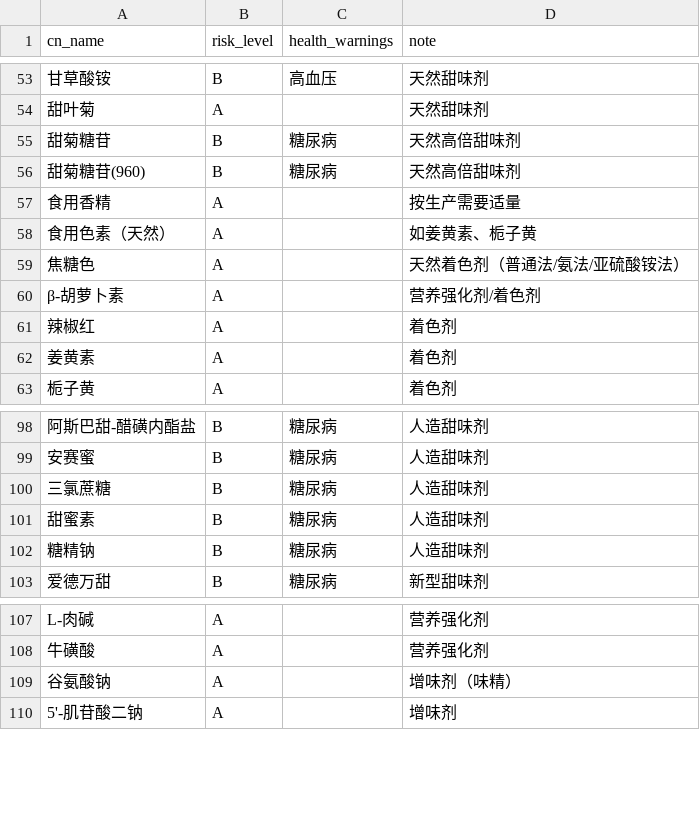
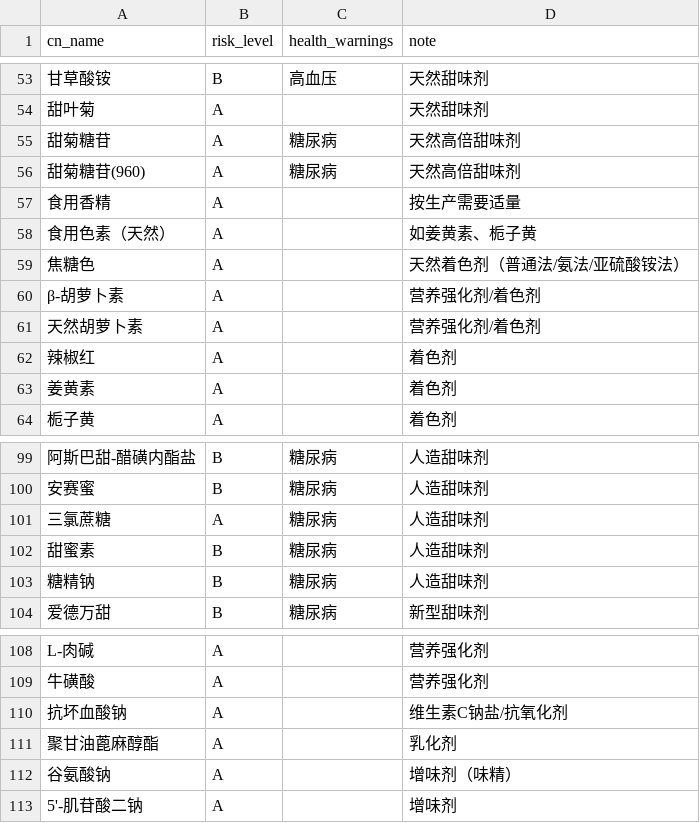
Before and after one commit to gongyijie85/ai-food-scanner, a CSV file: data/gb2760_risk.csv, drawn as a sheet; only a part is shown, gaps mark what is left out; addresses are those after the commit; the diff names each change by its address in the sheet, - before the commit and + after, or states it on an @@ line.

Commit message:
feat(data): GB 2760 数据质量补强 + 设计稿归档 v0.10.14
- scripts/import_gb2760.py: 补充三氯蔗糖、聚甘油蓖麻醇酯、维生素E、天然胡萝卜素、碳酸钙等常见添加剂及别名重定向

- data/additive_synonyms.csv: 新增蔗糖素、VE、β-胡萝卜素等别名映射

- data/gb2760_risk.csv: 甜菊糖苷、三氯蔗糖风险等级由 B 调为 A

- data/gb2760_2024.sqlite & .sha256: 重新生成并校验

- design/: 归档 9 个原 pages/ 下的 HTML 设计稿

- CHANGELOG.md & README.md: 更新 v0.10.14 版本说明

```diff
--- a/data/gb2760_risk.csv
+++ b/data/gb2760_risk.csv
-B55:B56 (risk_level): B
+B55:B56 (risk_level): A
+row 61: 天然胡萝卜素 | A |  | 营养强化剂/着色剂
-B101 (risk_level): B
+B101 (risk_level): A
+row 110: 抗坏血酸钠 | A |  | 维生素C钠盐/抗氧化剂
+row 111: 聚甘油蓖麻醇酯 | A |  | 乳化剂
```
Also changed, not shown: data/additive_synonyms.csv, 14 other files.
